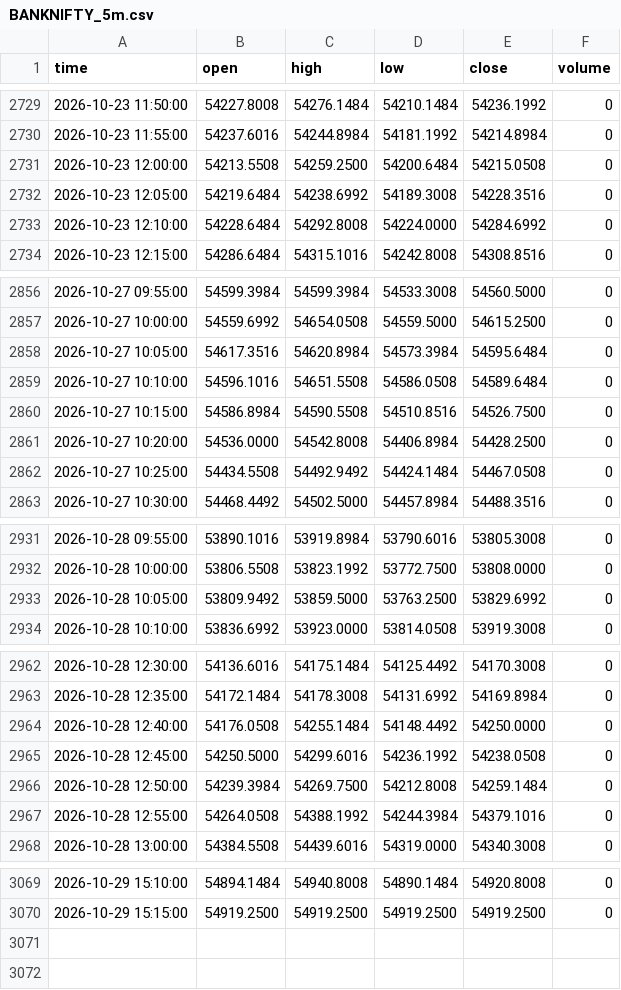
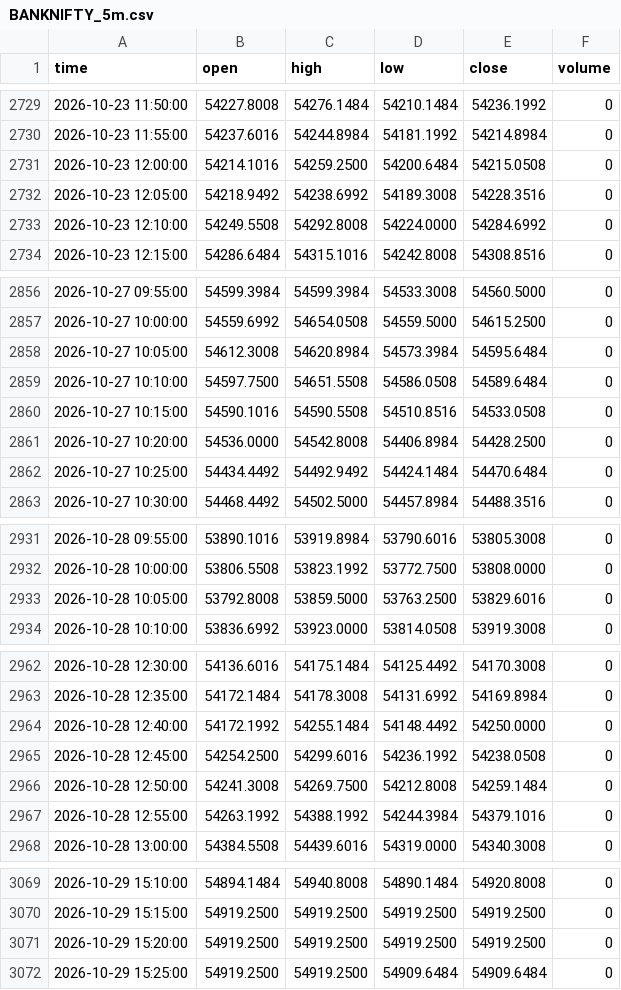
Before and after one commit to tosif28mohammed-maker/market-data, a CSV file: data/intraday/BANKNIFTY_5m.csv, drawn as a sheet; only a part is shown, gaps mark what is left out; the diff covers the shown part only.

```diff
--- a/data/intraday/BANKNIFTY_5m.csv
+++ b/data/intraday/BANKNIFTY_5m.csv
@@ -2730,5 +2730,5 @@ time,open,high,low,close,volume
 2026-10-23 11:55:00,54237.6016,54244.8984,54181.1992,54214.8984,0
-2026-10-23 12:00:00,54213.5508,54259.2500,54200.6484,54215.0508,0
-2026-10-23 12:05:00,54219.6484,54238.6992,54189.3008,54228.3516,0
-2026-10-23 12:10:00,54228.6484,54292.8008,54224.0000,54284.6992,0
+2026-10-23 12:00:00,54214.1016,54259.2500,54200.6484,54215.0508,0
+2026-10-23 12:05:00,54218.9492,54238.6992,54189.3008,54228.3516,0
+2026-10-23 12:10:00,54249.5508,54292.8008,54224.0000,54284.6992,0
 2026-10-23 12:15:00,54286.6484,54315.1016,54242.8008,54308.8516,0
@@ -2857,7 +2857,7 @@ time,open,high,low,close,volume
 2026-10-27 10:00:00,54559.6992,54654.0508,54559.5000,54615.2500,0
-2026-10-27 10:05:00,54617.3516,54620.8984,54573.3984,54595.6484,0
-2026-10-27 10:10:00,54596.1016,54651.5508,54586.0508,54589.6484,0
-2026-10-27 10:15:00,54586.8984,54590.5508,54510.8516,54526.7500,0
+2026-10-27 10:05:00,54612.3008,54620.8984,54573.3984,54595.6484,0
+2026-10-27 10:10:00,54597.7500,54651.5508,54586.0508,54589.6484,0
+2026-10-27 10:15:00,54590.1016,54590.5508,54510.8516,54533.0508,0
 2026-10-27 10:20:00,54536.0000,54542.8008,54406.8984,54428.2500,0
-2026-10-27 10:25:00,54434.5508,54492.9492,54424.1484,54467.0508,0
+2026-10-27 10:25:00,54434.4492,54492.9492,54424.1484,54470.6484,0
 2026-10-27 10:30:00,54468.4492,54502.5000,54457.8984,54488.3516,0
@@ -2932,3 +2932,3 @@ time,open,high,low,close,volume
 2026-10-28 10:00:00,53806.5508,53823.1992,53772.7500,53808.0000,0
-2026-10-28 10:05:00,53809.9492,53859.5000,53763.2500,53829.6992,0
+2026-10-28 10:05:00,53792.8008,53859.5000,53763.2500,53829.6016,0
 2026-10-28 10:10:00,53836.6992,53923.0000,53814.0508,53919.3008,0
@@ -2963,6 +2963,6 @@ time,open,high,low,close,volume
 2026-10-28 12:35:00,54172.1484,54178.3008,54131.6992,54169.8984,0
-2026-10-28 12:40:00,54176.0508,54255.1484,54148.4492,54250.0000,0
-2026-10-28 12:45:00,54250.5000,54299.6016,54236.1992,54238.0508,0
-2026-10-28 12:50:00,54239.3984,54269.7500,54212.8008,54259.1484,0
-2026-10-28 12:55:00,54264.0508,54388.1992,54244.3984,54379.1016,0
+2026-10-28 12:40:00,54172.1992,54255.1484,54148.4492,54250.0000,0
+2026-10-28 12:45:00,54254.2500,54299.6016,54236.1992,54238.0508,0
+2026-10-28 12:50:00,54241.3008,54269.7500,54212.8008,54259.1484,0
+2026-10-28 12:55:00,54263.1992,54388.1992,54244.3984,54379.1016,0
 2026-10-28 13:00:00,54384.5508,54439.6016,54319.0000,54340.3008,0
@@ -3070 +3070,3 @@ time,open,high,low,close,volume
 2026-10-29 15:15:00,54919.2500,54919.2500,54919.2500,54919.2500,0
+2026-10-29 15:20:00,54919.2500,54919.2500,54919.2500,54919.2500,0
+2026-10-29 15:25:00,54919.2500,54919.2500,54909.6484,54909.6484,0
```
Also changed, not shown: 39 edited cells elsewhere in this file, data/intraday/BAJAJ-AUTO_5m.csv, data/intraday/INDIAVIX_5m.csv, 52 other files.
